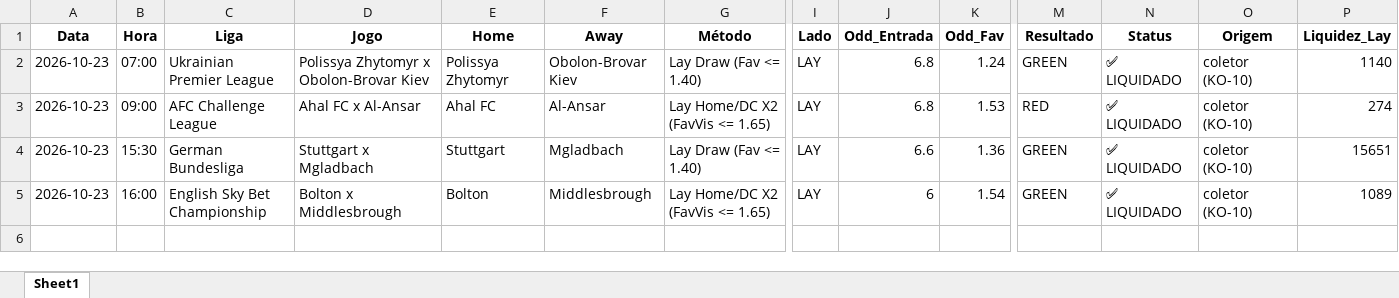
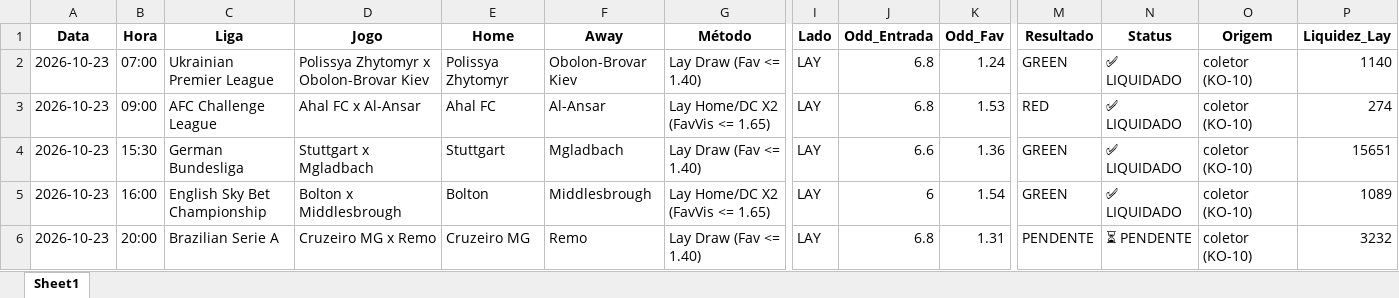
Before and after one commit to rpthiago/ARKAD_PROD, an Excel workbook: metodos_aprovados/Sinais_Metodos_Aprovados_2026-10-23.xlsx, sheet Sheet1, drawn as a sheet; only a part is shown, gaps mark what is left out; values as stored, in another font and other column widths than the file's, no borders; rows hold the shown columns only; the diff names each change by its address in the sheet, - before the commit and + after, or states it on an @@ line.

Commit message:
chore(radar): auto-sync sinais 2026-10-23 bloco 6

```diff
--- a/metodos_aprovados/Sinais_Metodos_Aprovados_2026-10-23.xlsx (sheet Sheet1)
+++ b/metodos_aprovados/Sinais_Metodos_Aprovados_2026-10-23.xlsx (sheet Sheet1)
+row 6: 2026-10-23 | 20:00 | Brazilian Serie A | Cruzeiro MG x Remo | Cruzeiro MG | Remo | Lay Draw (Fav <= 1.40) | LAY | 6.8 | 1.31 | PENDENTE | ⏳ PENDENTE | coletor (KO-10) | 3232
```
Also changed, not shown: 4 other files.
